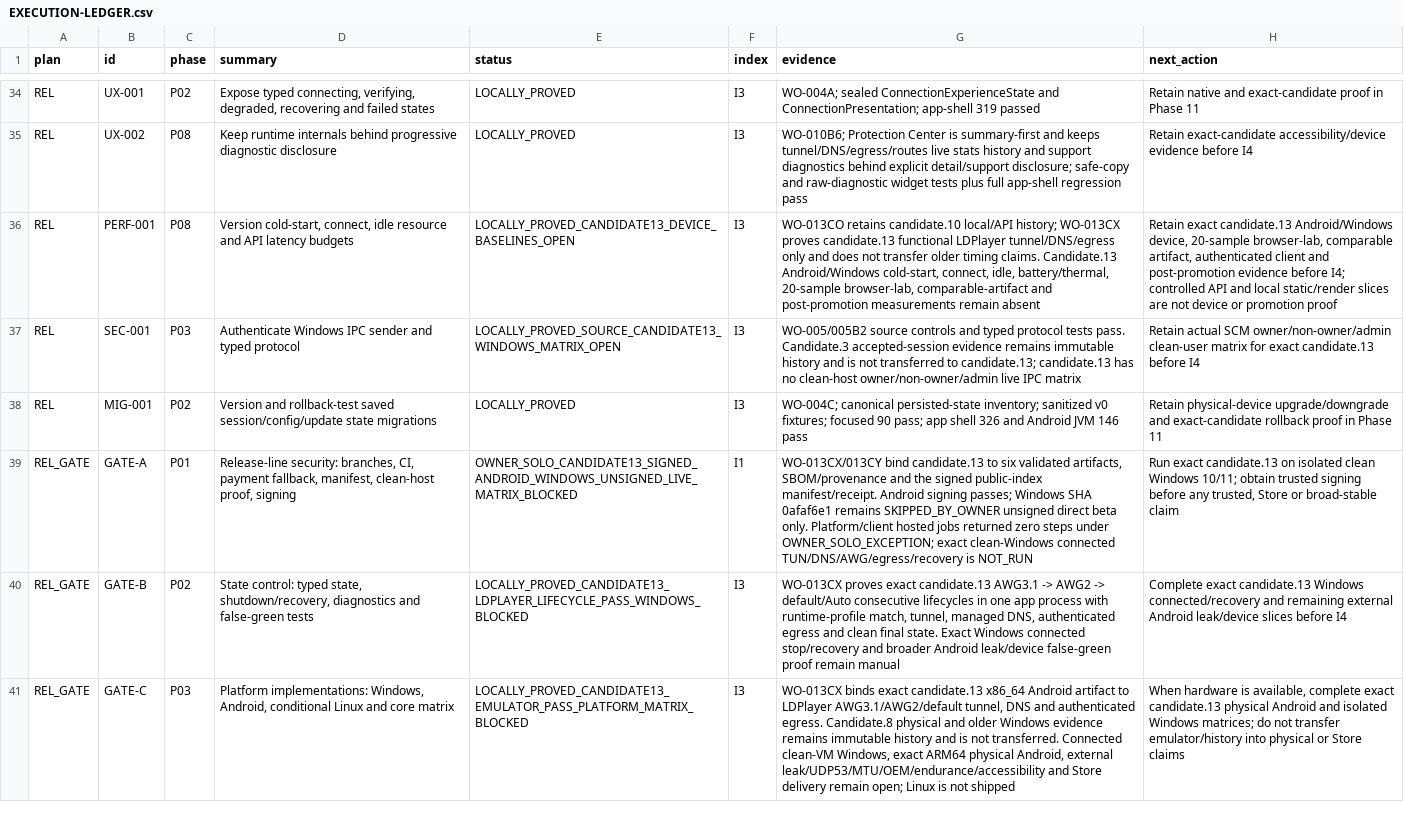
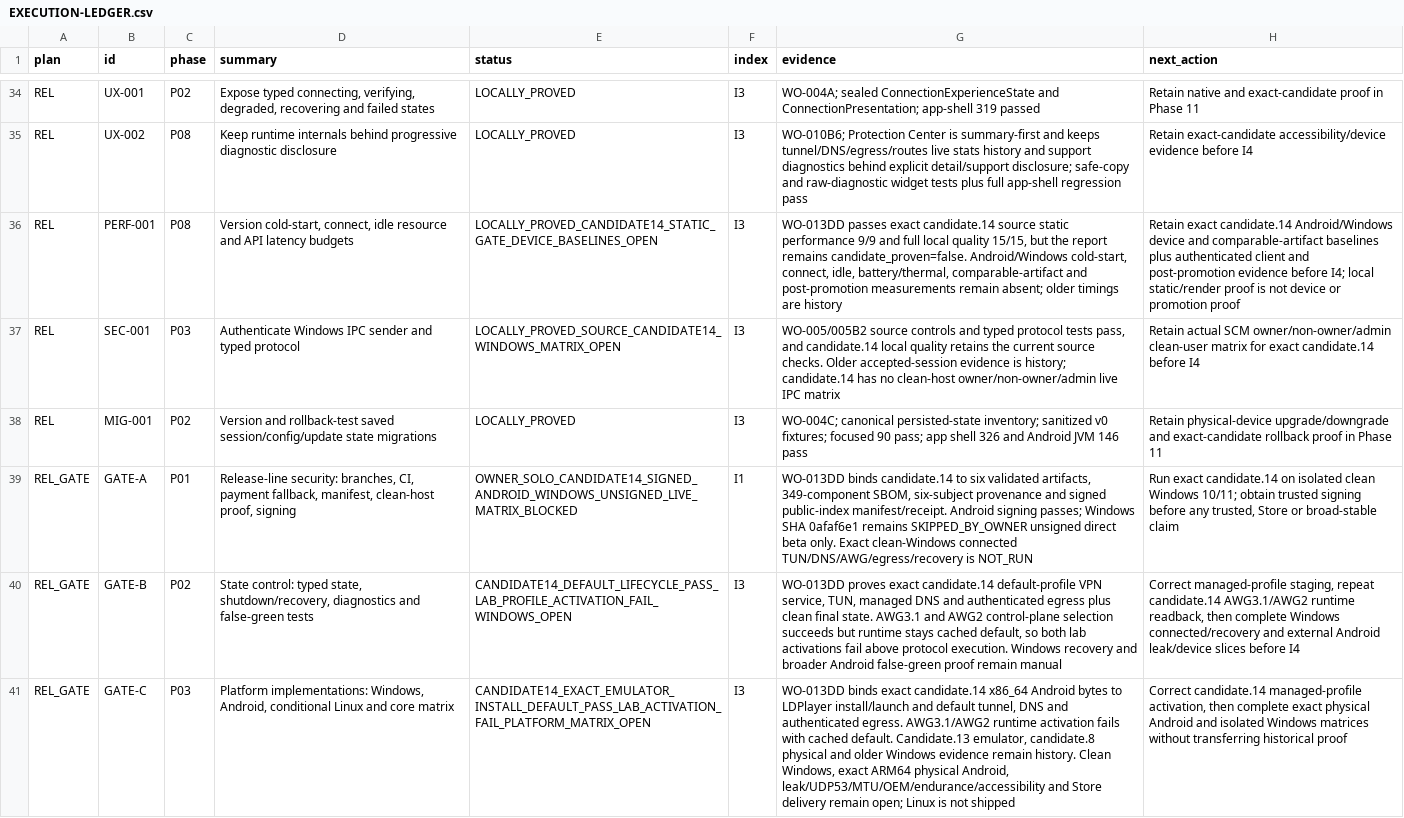
Before and after one commit to Kiwunaka/portal, a CSV file: docs/developer/work-orders/2026-08-21--release-1.2.0-megaplan/EXECUTION-LEDGER.csv, drawn as a sheet; only a part is shown, gaps mark what is left out; the diff covers the shown part only; the diff names each change by its address in the sheet, - before the commit and + after, or states it on an @@ line.

Commit message:
docs(release): record candidate 14 evidence

```diff
--- a/docs/developer/work-orders/2026-08-21--release-1.2.0-megaplan/EXECUTION-LEDGER.csv
+++ b/docs/developer/work-orders/2026-08-21--release-1.2.0-megaplan/EXECUTION-LEDGER.csv
-E36 (status): LOCALLY_PROVED_CANDIDATE13_DEVICE_BASELINES_OPEN
+E36 (status): LOCALLY_PROVED_CANDIDATE14_STATIC_GATE_DEVICE_BASELINES_OPEN
-G36 (evidence): WO-013CO retains candidate.10 local/API history; WO-013CX proves candidate.13 functional LDPlayer tunnel/DNS/egress only and does not transfer older timing claims. Candidate.13 Android/Windows cold-start, connect, idle, battery/thermal, 20-sample browser-lab, comparable-artifact and post-promotion measurements remain absent
+G36 (evidence): WO-013DD passes exact candidate.14 source static performance 9/9 and full local quality 15/15, but the report remains candidate_proven=false. Android/Windows cold-start, connect, idle, battery/thermal, comparable-artifact and post-promotion measurements remain absent; older timings are history
-H36 (next_action): Retain exact candidate.13 Android/Windows device, 20-sample browser-lab, comparable artifact, authenticated client and post-promotion evidence before I4; controlled API and local static/render slices are not device…
+H36 (next_action): Retain exact candidate.14 Android/Windows device and comparable-artifact baselines plus authenticated client and post-promotion evidence before I4; local static/render proof is not device…
-E37 (status): LOCALLY_PROVED_SOURCE_CANDIDATE13_WINDOWS_MATRIX_OPEN
+E37 (status): LOCALLY_PROVED_SOURCE_CANDIDATE14_WINDOWS_MATRIX_OPEN
-G37 (evidence): …protocol tests pass. Candidate.3 accepted-session evidence remains immutable history and is not transferred to candidate.13; candidate.13 has no…
+G37 (evidence): …protocol tests pass, and candidate.14 local quality retains the current source checks. Older accepted-session evidence is history; candidate.14 has no…
-H37 (next_action): …for exact candidate.13 before I4
+H37 (next_action): …for exact candidate.14 before I4
-E39 (status): OWNER_SOLO_CANDIDATE13_SIGNED_ANDROID_WINDOWS_UNSIGNED_LIVE_MATRIX_BLOCKED
+E39 (status): OWNER_SOLO_CANDIDATE14_SIGNED_ANDROID_WINDOWS_UNSIGNED_LIVE_MATRIX_BLOCKED
-G39 (evidence): WO-013CX/013CY bind candidate.13 to six validated artifacts, SBOM/provenance and the signed public-index manifest/receipt. Android signing passes; Windows SHA 0afaf6e1 remains SKIPPED_BY_OWNER unsigned direct beta only. Platform/client hosted jobs returned zero steps under OWNER_SOLO_EXCEPTION; exact clean-Windows connected…
+G39 (evidence): WO-013DD binds candidate.14 to six validated artifacts, 349-component SBOM, six-subject provenance and signed public-index manifest/receipt. Android signing passes; Windows SHA 0afaf6e1 remains SKIPPED_BY_OWNER unsigned direct beta only. Exact clean-Windows connected…
-H39 (next_action): Run exact candidate.13 on isolated…
+H39 (next_action): Run exact candidate.14 on isolated…
-E40 (status): LOCALLY_PROVED_CANDIDATE13_LDPLAYER_LIFECYCLE_PASS_WINDOWS_BLOCKED
+E40 (status): CANDIDATE14_DEFAULT_LIFECYCLE_PASS_LAB_PROFILE_ACTIVATION_FAIL_WINDOWS_OPEN
-G40 (evidence): WO-013CX proves exact candidate.13 AWG3.1 -> AWG2 -> default/Auto consecutive lifecycles in one app process with runtime-profile match, tunnel, managed DNS, authenticated egress and clean final state. Exact Windows connected stop/recovery and broader Android leak/device false-green proof…
+G40 (evidence): WO-013DD proves exact candidate.14 default-profile VPN service, TUN, managed DNS and authenticated egress plus clean final state. AWG3.1 and AWG2 control-plane selection succeeds but runtime stays cached default, so both lab activations fail above protocol execution. Windows recovery and broader Android false-green proof…
-H40 (next_action): Complete exact candidate.13 Windows connected/recovery and remaining external Android…
+H40 (next_action): Correct managed-profile staging, repeat candidate.14 AWG3.1/AWG2 runtime readback, then complete Windows connected/recovery and external Android…
-E41 (status): LOCALLY_PROVED_CANDIDATE13_EMULATOR_PASS_PLATFORM_MATRIX_BLOCKED
+E41 (status): CANDIDATE14_EXACT_EMULATOR_INSTALL_DEFAULT_PASS_LAB_ACTIVATION_FAIL_PLATFORM_MATRIX_OPEN
-G41 (evidence): WO-013CX binds exact candidate.13 x86_64 Android artifact to LDPlayer AWG3.1/AWG2/default tunnel, DNS and authenticated egress. Candidate.8 physical and older Windows evidence remains immutable history and is not transferred. Connected clean-VM Windows, exact ARM64 physical Android, external leak/UDP53/MTU/OEM/endurance/accessibility and…
+G41 (evidence): WO-013DD binds exact candidate.14 x86_64 Android bytes to LDPlayer install/launch and default tunnel, DNS and authenticated egress. AWG3.1/AWG2 runtime activation fails with cached default. Candidate.13 emulator, candidate.8 physical and older Windows evidence remain history. Clean Windows, exact ARM64 physical Android, leak/UDP53/MTU/OEM/endurance/accessibility and…
-H41 (next_action): When hardware is available, complete exact candidate.13 physical Android and isolated Windows matrices; do not transfer emulator/history into physical or Store claims
+H41 (next_action): Correct candidate.14 managed-profile activation, then complete exact physical Android and isolated Windows matrices without transferring historical proof
```
Also changed, not shown: 99 edited cells elsewhere in this file, 6 other files.
